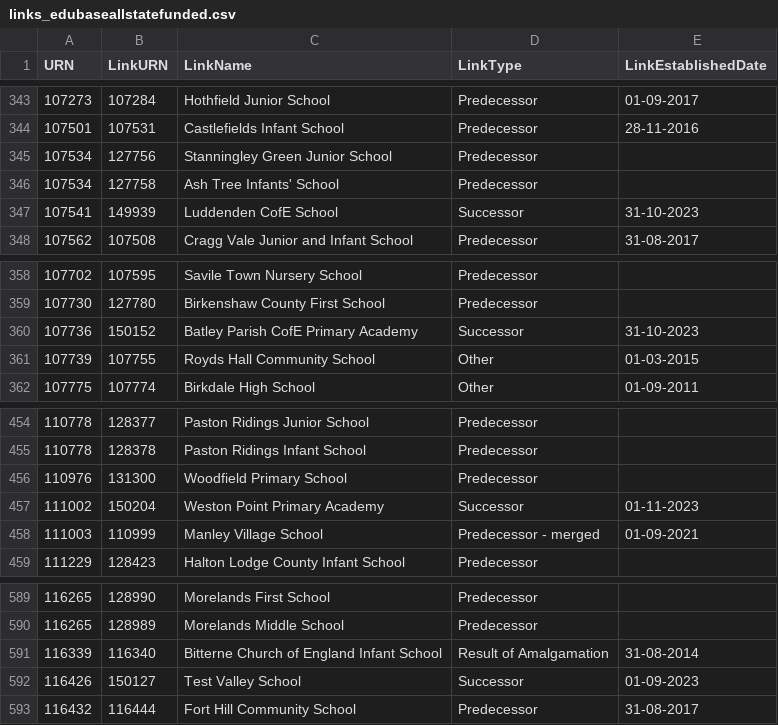
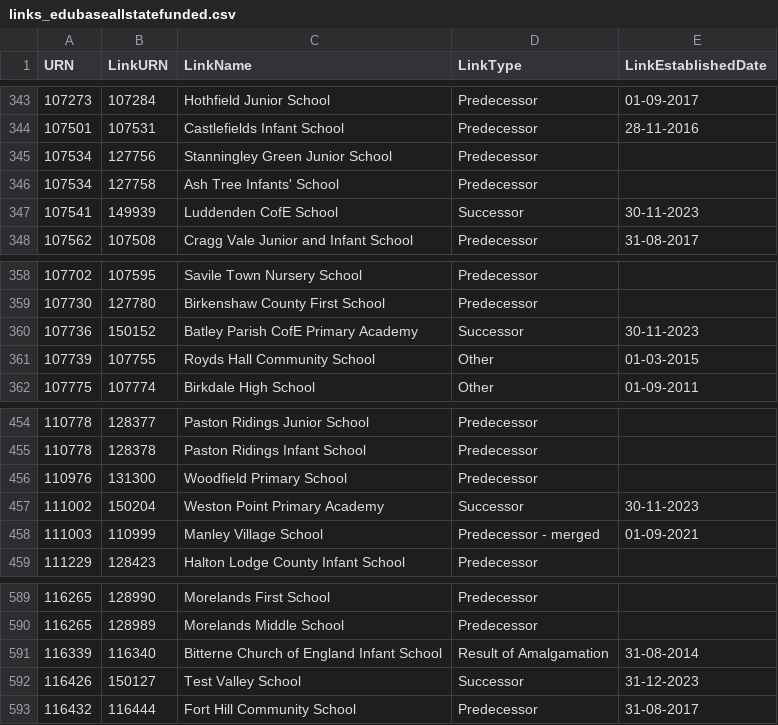
Before and after one commit to aircury/public-uk-education-data, a CSV file: edubase/state-funded/links_edubaseallstatefunded.csv, drawn as a sheet; only a part is shown, gaps mark what is left out; the diff covers the shown part only.

```diff
--- a/edubase/state-funded/links_edubaseallstatefunded.csv
+++ b/edubase/state-funded/links_edubaseallstatefunded.csv
@@ -346,3 +346,3 @@
 107534,127758,"Ash Tree Infants' School","Predecessor",""
-107541,149939,"Luddenden CofE School","Successor","31-10-2023"
+107541,149939,"Luddenden CofE School","Successor","30-11-2023"
 107562,107508,"Cragg Vale Junior and Infant School","Predecessor","31-08-2017"
@@ -359,3 +359,3 @@
 107730,127780,"Birkenshaw County First School","Predecessor",""
-107736,150152,"Batley Parish CofE Primary Academy","Successor","31-10-2023"
+107736,150152,"Batley Parish CofE Primary Academy","Successor","30-11-2023"
 107739,107755,"Royds Hall Community School","Other","01-03-2015"
@@ -456,3 +456,3 @@
 110976,131300,"Woodfield Primary School","Predecessor",""
-111002,150204,"Weston Point Primary Academy","Successor","01-11-2023"
+111002,150204,"Weston Point Primary Academy","Successor","30-11-2023"
 111003,110999,"Manley Village School","Predecessor - merged","01-09-2021"
@@ -591,3 +591,3 @@
 116339,116340,"Bitterne Church of England Infant School","Result of Amalgamation","31-08-2014"
-116426,150127,"Test Valley School","Successor","01-09-2023"
+116426,150127,"Test Valley School","Successor","31-12-2023"
 116432,116444,"Fort Hill Community School","Predecessor","31-08-2017"
```
Also changed, not shown: 6 removed rows and 5 edited cells elsewhere in this file, 3 other files.
